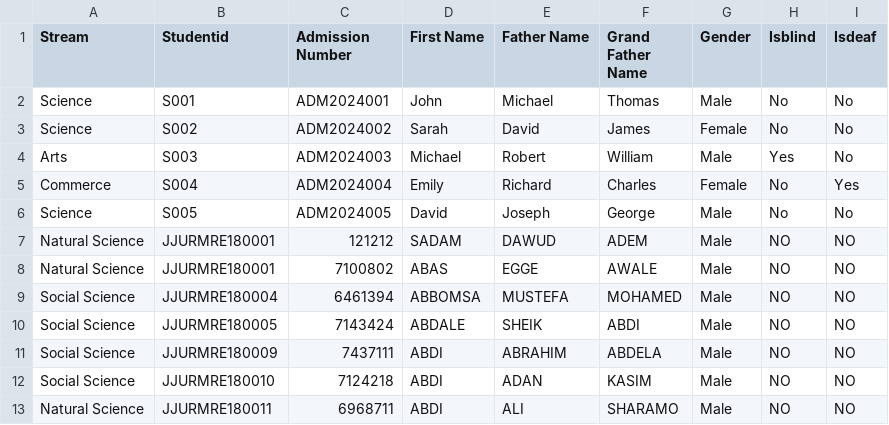
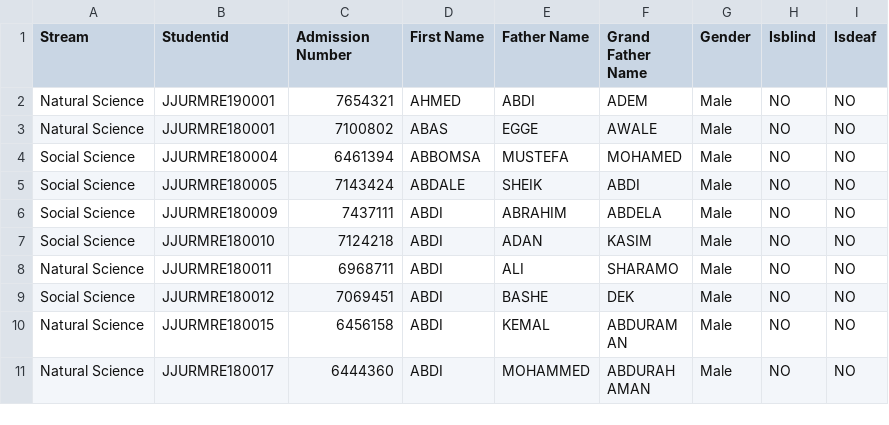
Before and after one commit to jjuregistrar/data-collection-form, a CSV file: students.csv, drawn as a sheet; only a part is shown; the shorter side is filled out with more unchanged rows.

Commit message:
Update students.csv

```diff
--- a/students.csv
+++ b/students.csv
@@ -1,8 +1,3 @@
 Stream,Studentid,Admission Number,First Name,Father Name,Grand Father Name,Gender,Isblind,Isdeaf
-Science,S001,ADM2024001,John,Michael,Thomas,Male,No,No
-Science,S002,ADM2024002,Sarah,David,James,Female,No,No
-Arts,S003,ADM2024003,Michael,Robert,William,Male,Yes,No
-Commerce,S004,ADM2024004,Emily,Richard,Charles,Female,No,Yes
-Science,S005,ADM2024005,David,Joseph,George,Male,No,No
-Natural Science,JJURMRE180001,121212,SADAM,DAWUD,ADEM,Male,NO,NO
+Natural Science,JJURMRE190001,7654321,AHMED,ABDI,ADEM,Male,NO,NO
 Natural Science,JJURMRE180001,7100802,ABAS,EGGE,AWALE,Male,NO,NO
```
